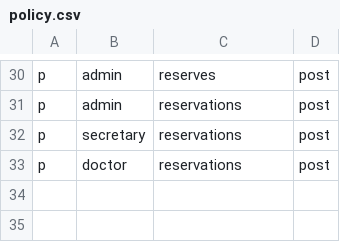
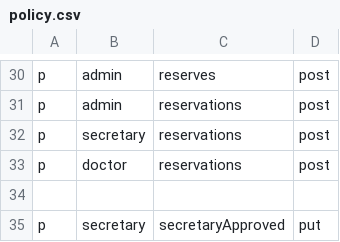
Before and after one commit to FatemeGhasemi/doctor-reservation, a CSV file: configs/policy.csv, drawn as a sheet; only a part is shown, gaps mark what is left out; the diff names each change by its address in the sheet, - before the commit and + after, or states it on an @@ line.

Commit message:
end of task add secretary by otp

```diff
--- a/configs/policy.csv
+++ b/configs/policy.csv
+row 34: (empty)
+row 35: p | secretary | secretaryApproved | put
```
Also changed, not shown: 6 other files.
